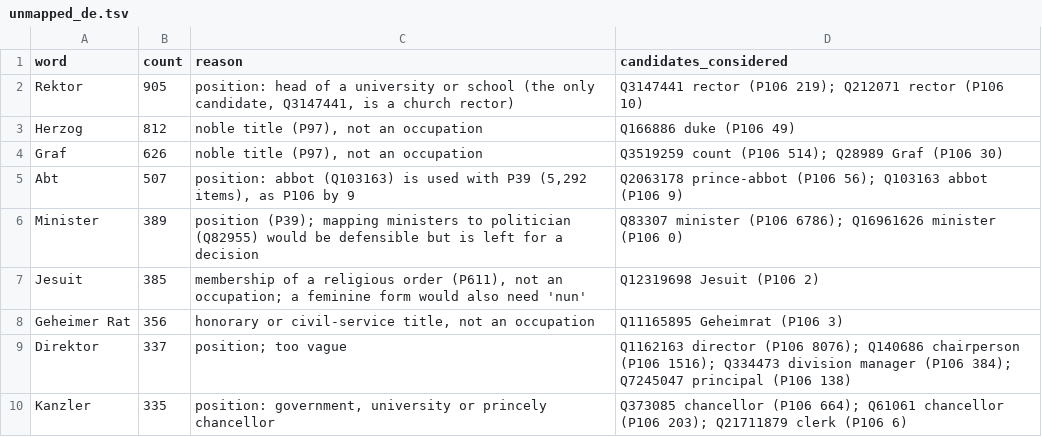
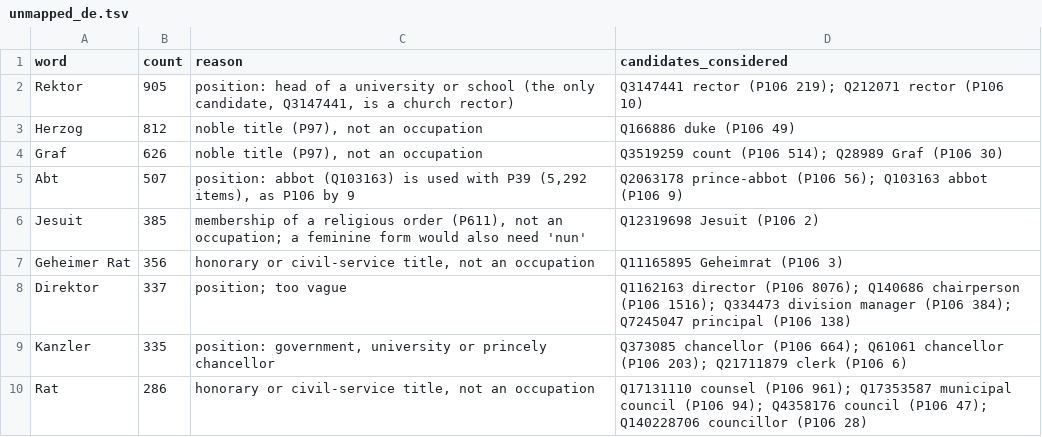
Before and after one commit to Open-Knowledge-Association/oka-wikidata-bot, a TSV file: occupation_maps/unmapped_de.tsv, drawn as a sheet; only a part is shown; the shorter side is filled out with more unchanged rows.

```diff
--- a/occupation_maps/unmapped_de.tsv
+++ b/occupation_maps/unmapped_de.tsv
@@ -5,3 +5,2 @@ Graf	626	noble title (P97), not an occupation	Q3519259 count (P106 514); Q28989
 Abt	507	position: abbot (Q103163) is used with P39 (5,292 items), as P106 by 9	Q2063178 prince-abbot (P106 56); Q103163 abbot (P106 9)
-Minister	389	position (P39); mapping ministers to politician (Q82955) would be defensible but is left for a decision	Q83307 minister (P106 6786); Q16961626 minister (P106 0)
 Jesuit	385	membership of a religious order (P611), not an occupation; a feminine form would also need 'nun'	Q12319698 Jesuit (P106 2)
```
Also changed, not shown: occupation_maps/occupation_map_de.tsv.
